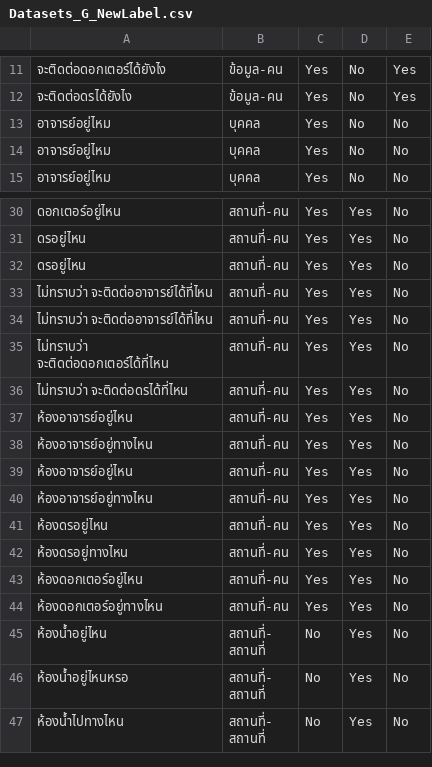
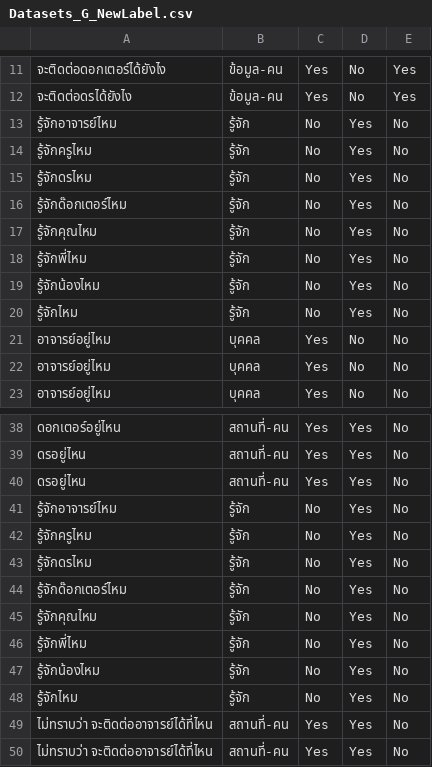
Before and after one commit to fobibot/FOBI-Robot, a CSV file: New_ML/Datasets_G_NewLabel.csv, drawn as a sheet; only a part is shown, gaps mark what is left out; the shorter side is filled out with more unchanged rows; the diff covers the shown part only.

```diff
--- a/New_ML/Datasets_G_NewLabel.csv
+++ b/New_ML/Datasets_G_NewLabel.csv
@@ -12,2 +12,10 @@
 จะติดต่อดรได้ยังไง,ข้อมูล-คน,Yes,No,Yes
+รู้จักอาจารย์ไหม,รู้จัก,No,Yes,No
+รู้จักครูไหม,รู้จัก,No,Yes,No
+รู้จักดรไหม,รู้จัก,No,Yes,No
+รู้จักด๊อกเตอร์ไหม,รู้จัก,No,Yes,No
+รู้จักคุณไหม,รู้จัก,No,Yes,No
+รู้จักพี่ไหม,รู้จัก,No,Yes,No
+รู้จักน้องไหม,รู้จัก,No,Yes,No
+รู้จักไหม,รู้จัก,No,Yes,No
 อาจารย์อยู่ไหม,บุคคล,Yes,No,No
@@ -32,2 +40,10 @@
 ดรอยู่ไหน,สถานที่-คน,Yes,Yes,No
+รู้จักอาจารย์ไหม,รู้จัก,No,Yes,No
+รู้จักครูไหม,รู้จัก,No,Yes,No
+รู้จักดรไหม,รู้จัก,No,Yes,No
+รู้จักด๊อกเตอร์ไหม,รู้จัก,No,Yes,No
+รู้จักคุณไหม,รู้จัก,No,Yes,No
+รู้จักพี่ไหม,รู้จัก,No,Yes,No
+รู้จักน้องไหม,รู้จัก,No,Yes,No
+รู้จักไหม,รู้จัก,No,Yes,No
 ไม่ทราบว่า จะติดต่ออาจารย์ได้ที่ไหน,สถานที่-คน,Yes,Yes,No
```
Also changed, not shown: 8 added rows elsewhere in this file, 5 other files.
